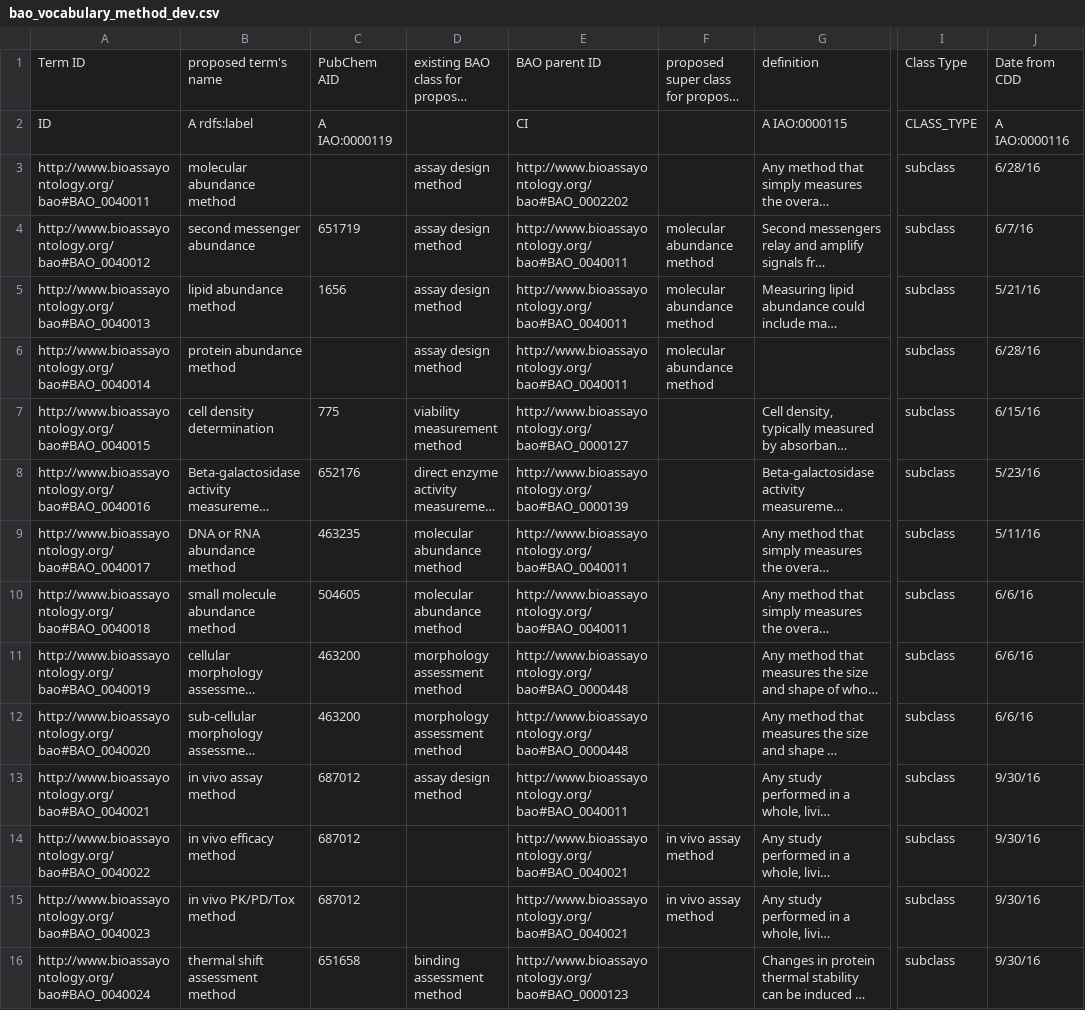
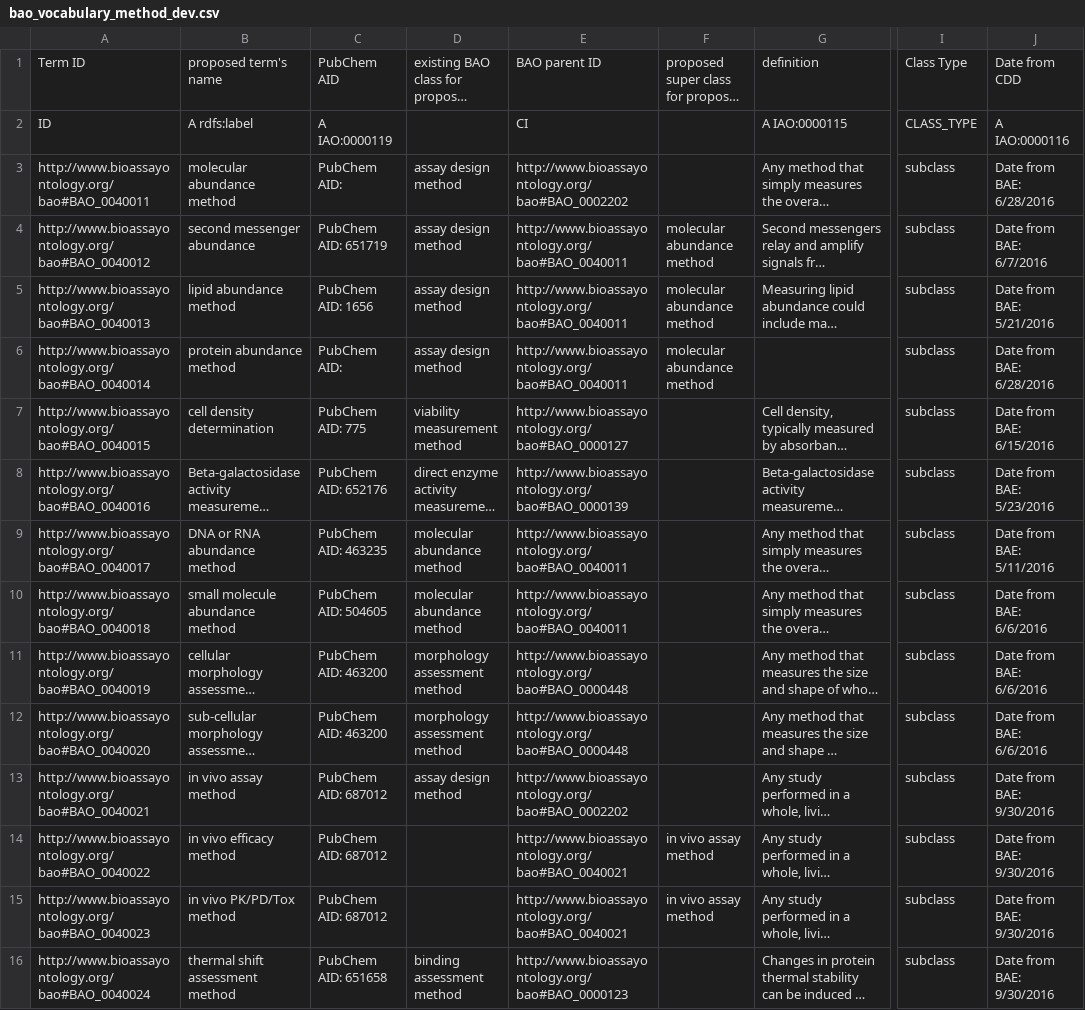
Before and after one commit to BioAssayOntology/BAO, a CSV file: BAOdev/InputFiles/bao_vocabulary_dev/bao_vocabulary_method_dev.csv, drawn as a sheet; only a part is shown, gaps mark what is left out; long unchanged cells end in …; the diff names each change by its address in the sheet, - before the commit and + after, or states it on an @@ line.

```diff
--- a/BAOdev/InputFiles/bao_vocabulary_dev/bao_vocabulary_method_dev.csv
+++ b/BAOdev/InputFiles/bao_vocabulary_dev/bao_vocabulary_method_dev.csv
-C3: (empty)
+C3: PubChem AID:
-J3: 6/28/16
+J3: Date from BAE: 6/28/2016
-C4: 651719
+C4: PubChem AID: 651719
-J4: 6/7/16
+J4: Date from BAE: 6/7/2016
-C5: 1656
+C5: PubChem AID: 1656
-J5: 5/21/16
+J5: Date from BAE: 5/21/2016
-C6: (empty)
+C6: PubChem AID:
-J6: 6/28/16
+J6: Date from BAE: 6/28/2016
-C7: 775
+C7: PubChem AID: 775
-J7: 6/15/16
+J7: Date from BAE: 6/15/2016
-C8: 652176
+C8: PubChem AID: 652176
-J8: 5/23/16
+J8: Date from BAE: 5/23/2016
-C9: 463235
+C9: PubChem AID: 463235
-J9: 5/11/16
+J9: Date from BAE: 5/11/2016
-C10: 504605
+C10: PubChem AID: 504605
-J10:J12: 6/6/16
+J10:J12: Date from BAE: 6/6/2016
-C11:C12: 463200
+C11:C12: PubChem AID: 463200
-C13:C15: 687012
+C13:C15: PubChem AID: 687012
-E13: http://www.bioassayontology.org/bao#BAO_0040011
+E13: http://www.bioassayontology.org/bao#BAO_0002202
-J13:J16: 9/30/16
+J13:J16: Date from BAE: 9/30/2016
-C16: 651658
+C16: PubChem AID: 651658
```
Also changed, not shown: BAOdev/InputFiles/bao_vocabulary_dev/bao_vocabulary_assay_dev.csv, BAOdev/InputFiles/bao_vocabulary_dev/bao_vocabulary_assaykit_dev.csv, 16 other files.
